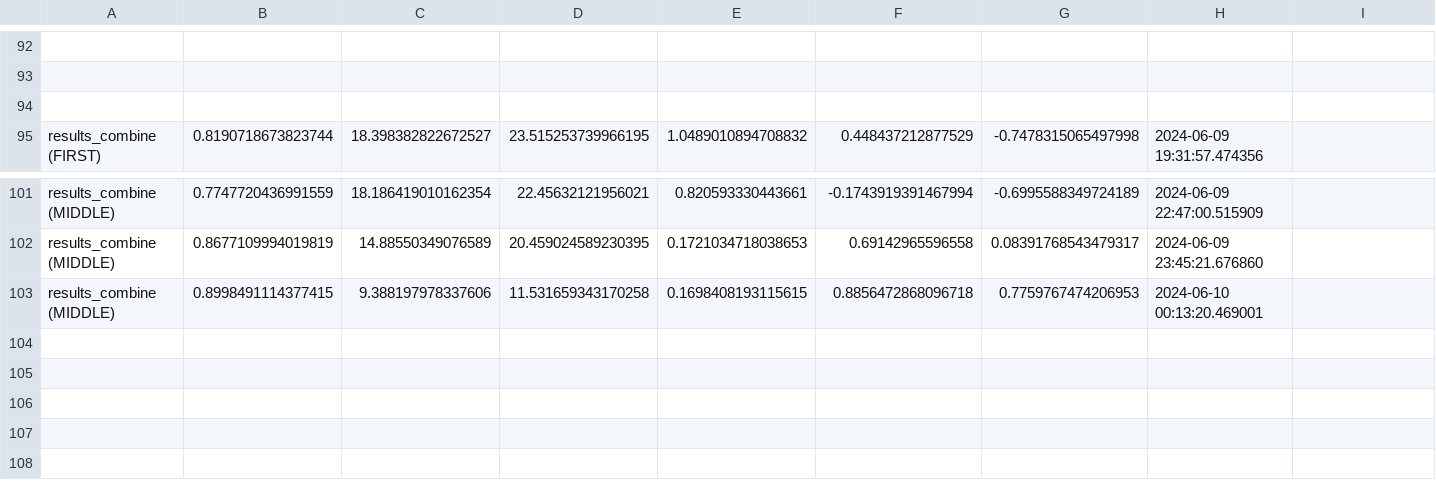
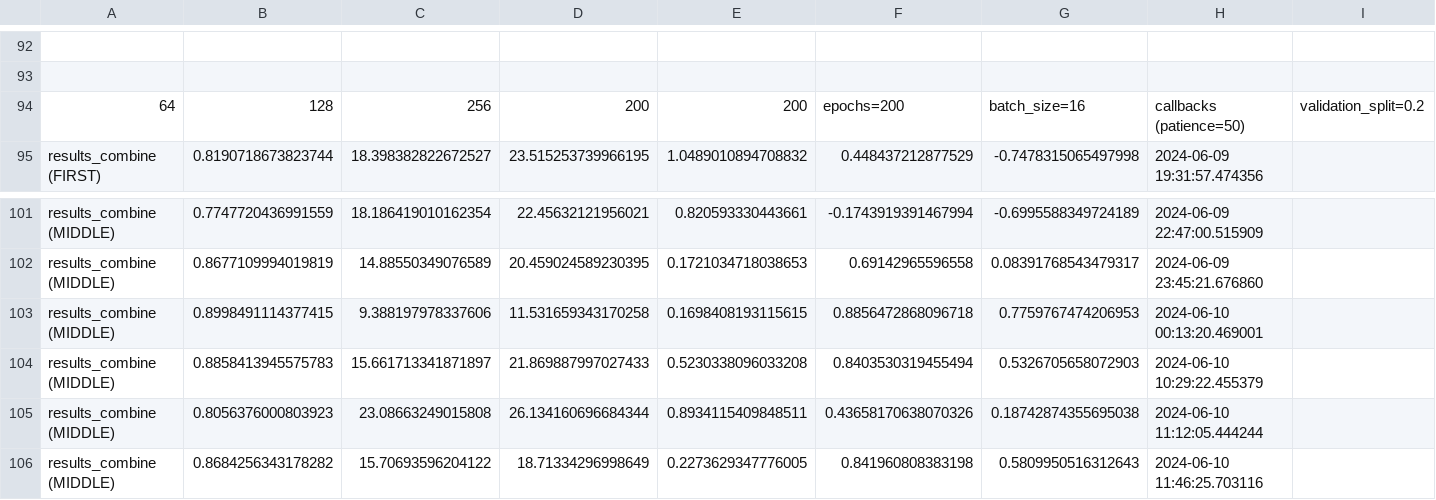
Before and after one commit to thainhattan26012003/HY, a CSV file: results_combine.csv, drawn as a sheet; only a part is shown, gaps mark what is left out; the diff names each change by its address in the sheet, - before the commit and + after, or states it on an @@ line.

```diff
--- a/results_combine.csv
+++ b/results_combine.csv
-row 94: (empty)
+row 94: 64 | 128 | 256 | 200 | 200 | epochs=200 | batch_size=16 | callbacks (patience=50) | validation_split=0.2
+row 104: results_combine (MIDDLE) | 0.8858413945575783 | 15.661713341871897 | 21.869887997027433 | 0.5230338096033208 | 0.8403530319455494 | 0.5326705658072903 | 2024-06-10 10:29:22.455379
+row 105: results_combine (MIDDLE) | 0.8056376000803923 | 23.08663249015808 | 26.134160696684344 | 0.8934115409848511 | 0.43658170638070326 | 0.18742874355695038 | 2024-06-10 11:12:05.444244
+row 106: results_combine (MIDDLE) | 0.8684256343178282 | 15.70693596204122 | 18.71334296998649 | 0.2273629347776005 | 0.841960808383198 | 0.5809950516312643 | 2024-06-10 11:46:25.703116
```
Also changed, not shown: 1 other file.
